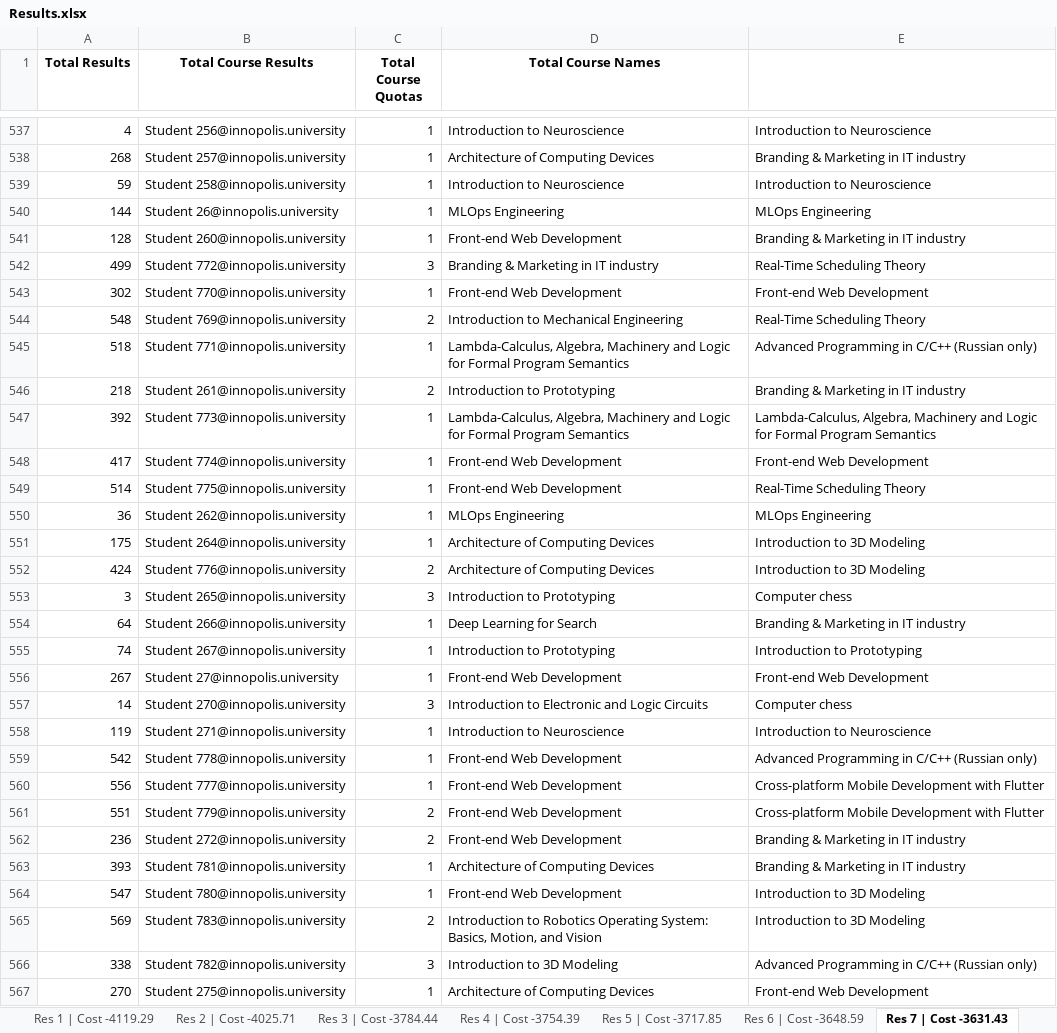
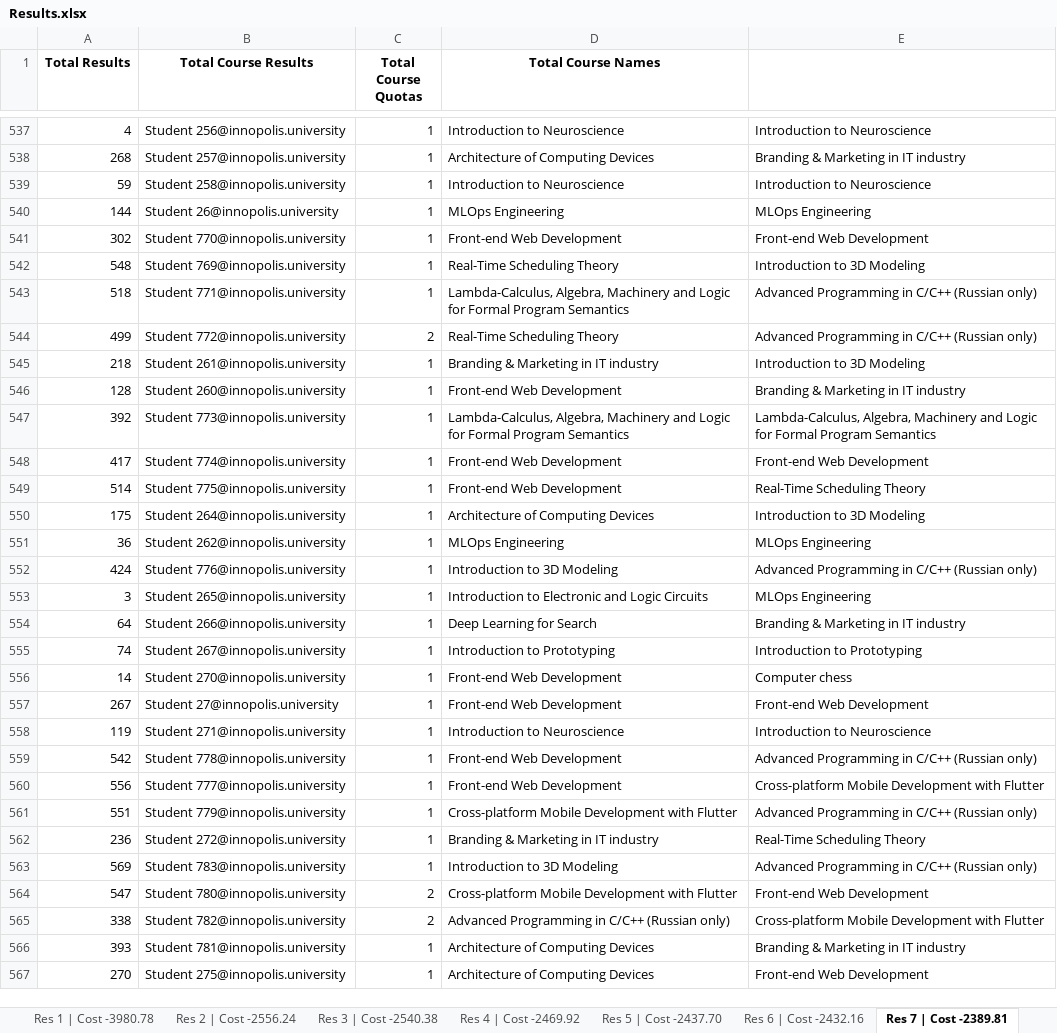
Before and after one commit to quintet-sdr/elect-gen-core, an Excel workbook: Results.xlsx, sheet Res 7 | Cost -2389.81, drawn as a sheet; only a part is shown, gaps mark what is left out; values as stored, in another font and other column widths than the file's, no borders; removed rows and columns are numbered as before the commit, all else as after; the diff covers the shown part only; the diff names each change by its address in the sheet, - before the commit and + after, or states it on an @@ line.

Commit message:
perf: update cost function to improve quality of distribution

```diff
--- a/Results.xlsx (sheet Res 7 | Cost -2389.81)
+++ b/Results.xlsx (sheet Res 7 | Cost -2389.81)
-sheet tab: Res 1 | Cost -4119.29
+sheet tab: Res 1 | Cost -3980.78
-sheet tab: Res 2 | Cost -4025.71
+sheet tab: Res 2 | Cost -2556.24
-sheet tab: Res 3 | Cost -3784.44
+sheet tab: Res 3 | Cost -2540.38
-sheet tab: Res 4 | Cost -3754.39
+sheet tab: Res 4 | Cost -2469.92
-sheet tab: Res 5 | Cost -3717.85
+sheet tab: Res 5 | Cost -2437.70
-sheet tab: Res 6 | Cost -3648.59
+sheet tab: Res 6 | Cost -2432.16
-sheet tab: Res 7 | Cost -3631.43
+sheet tab: Res 7 | Cost -2389.81
@@ row 543 moved to row 541: 302 @@
+row 542: 548 | Student 769@innopolis.university | 1 | Real-Time Scheduling Theory | Introduction to 3D Modeling
@@ row 545 moved to row 543: 518 @@
+row 544: 499 | Student 772@innopolis.university | 2 | Real-Time Scheduling Theory | Advanced Programming in C/C++ (Russian only)
+row 545: 218 | Student 261@innopolis.university | 1 | Branding & Marketing in IT industry | Introduction to 3D Modeling
-row 542: 499 | Student 772@innopolis.university | 3 | Branding & Marketing in IT industry | Real-Time Scheduling Theory
-row 544: 548 | Student 769@innopolis.university | 2 | Introduction to Mechanical Engineering | Real-Time Scheduling Theory
-row 546: 218 | Student 261@innopolis.university | 2 | Introduction to Prototyping | Branding & Marketing in IT industry
@@ row 551 moved to row 550: 175 @@
-C552 (Total Course Quotas): 2
+C552 (Total Course Quotas): 1
-D552 (Total Course Names): Architecture of Computing Devices
+D552 (Total Course Names): Introduction to 3D Modeling
-E552: Introduction to 3D Modeling
+E552: Advanced Programming in C/C++ (Russian only)
-C553 (Total Course Quotas): 3
+C553 (Total Course Quotas): 1
-D553 (Total Course Names): Introduction to Prototyping
+D553 (Total Course Names): Introduction to Electronic and Logic Circuits
-E553: Computer chess
+E553: MLOps Engineering
+row 556: 14 | Student 270@innopolis.university | 1 | Front-end Web Development | Computer chess
-row 557: 14 | Student 270@innopolis.university | 3 | Introduction to Electronic and Logic Circuits | Computer chess
-C561:C562 (Total Course Quotas): 2
+C561:C562 (Total Course Quotas): 1
-D561 (Total Course Names): Front-end Web Development
+D561 (Total Course Names): Cross-platform Mobile Development with Flutter
-E561: Cross-platform Mobile Development with Flutter
+E561: Advanced Programming in C/C++ (Russian only)
-D562 (Total Course Names): Front-end Web Development
+D562 (Total Course Names): Branding & Marketing in IT industry
-E562: Branding & Marketing in IT industry
+E562: Real-Time Scheduling Theory
+row 563: 569 | Student 783@innopolis.university | 1 | Introduction to 3D Modeling | Advanced Programming in C/C++ (Russian only)
+row 564: 547 | Student 780@innopolis.university | 2 | Cross-platform Mobile Development with Flutter | Front-end Web Development
+row 565: 338 | Student 782@innopolis.university | 2 | Advanced Programming in C/C++ (Russian only) | Cross-platform Mobile Development with Flutter
-row 564: 547 | Student 780@innopolis.university | 1 | Front-end Web Development | Introduction to 3D Modeling
-row 565: 569 | Student 783@innopolis.university | 2 | Introduction to Robotics Operating System: Basics, Motion, and Vision | Introduction to 3D Modeling
-row 566: 338 | Student 782@innopolis.university | 3 | Introduction to 3D Modeling | Advanced Programming in C/C++ (Russian only)
```
Also changed, not shown: 22 added rows, 22 removed rows, 255 moved rows and 59 edited cells elsewhere in this sheet, sheet Res 4 | Cost -2469.92, sheet Res 6 | Cost -2432.16, sheet Res 2 | Cost -2556.24, sheet Res 1 | Cost -3980.78, sheet Res 5 | Cost -2437.70, sheet Res 8 | Cost -2276.45, 2 more sheets, other sheet tabs, charts or pictures, 2 other files.
